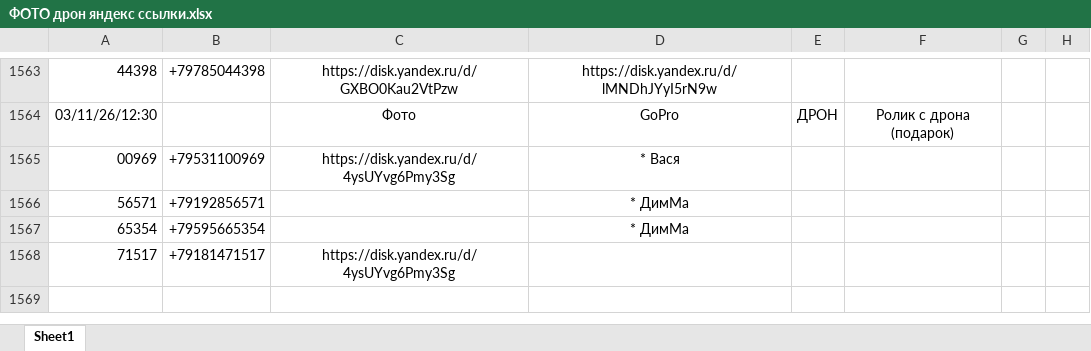
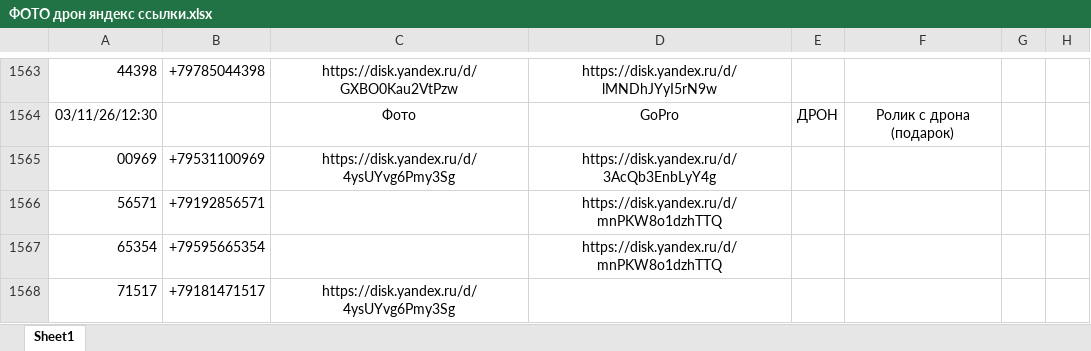
Before and after one commit to janasasha07-collab/photo, an Excel workbook: ФОТО дрон яндекс ссылки.xlsx, sheet Sheet1, drawn as a sheet; only a part is shown, gaps mark what is left out; values as stored, in another font and other column widths than the file's, no borders; the diff names each change by its address in the sheet, - before the commit and + after, or states it on an @@ line.

Commit message:
Add files via upload

```diff
--- a/ФОТО дрон яндекс ссылки.xlsx (sheet Sheet1)
+++ b/ФОТО дрон яндекс ссылки.xlsx (sheet Sheet1)
-D1565: * Вася
+D1565: https://disk.yandex.ru/d/3AcQb3EnbLyY4g
-D1566:D1567: * ДимМа
+D1566:D1567: https://disk.yandex.ru/d/mnPKW8o1dzhTTQ
```
